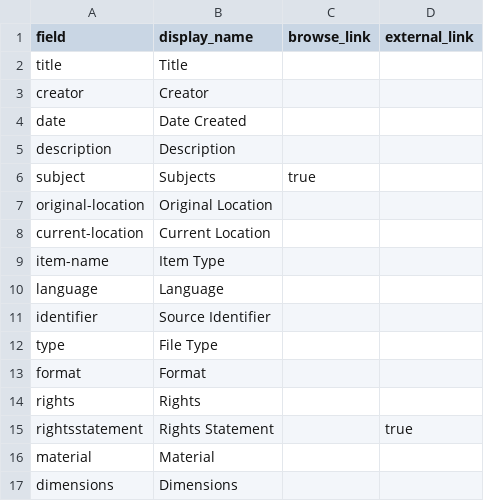
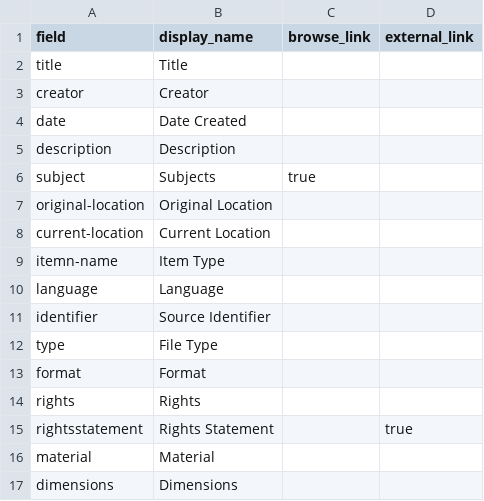
Before and after one commit to sara-john-65/medieval-british-leisure, a CSV file: _data/config-metadata.csv, drawn as a sheet.

Commit message:
dashes again

```diff
--- a/_data/config-metadata.csv
+++ b/_data/config-metadata.csv
@@ -8,3 +8,3 @@ original-location,Original Location,
 current-location,Current Location,
-item-name,Item Type,
+itemn-name,Item Type,
 language,Language,
```
